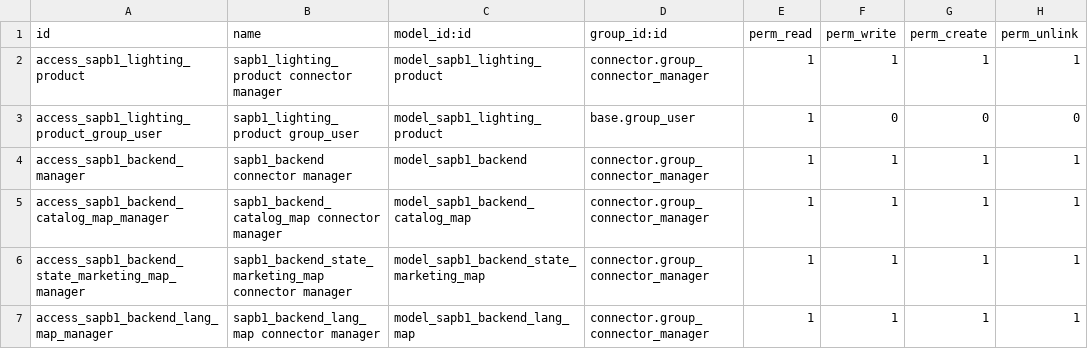
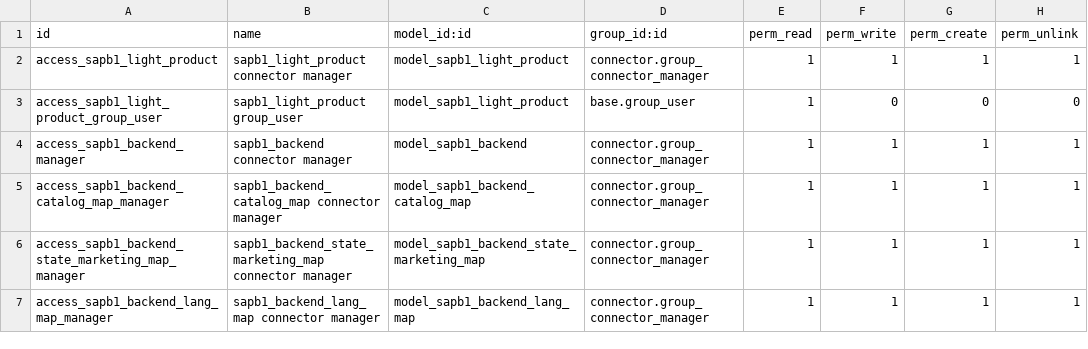
Before and after one commit to nuobit/lighting-vertical, a CSV file: connector_sapb1/security/ir.model.access.csv, drawn as a sheet.

Commit message:
[IMP] connector_sapb1: renamed tables and models and exgternal id's to sapb1_light_product

```diff
--- a/connector_sapb1/security/ir.model.access.csv
+++ b/connector_sapb1/security/ir.model.access.csv
@@ -1,4 +1,4 @@
 id,name,model_id:id,group_id:id,perm_read,perm_write,perm_create,perm_unlink
-"access_sapb1_lighting_product","sapb1_lighting_product connector manager","model_sapb1_lighting_product","connector.group_connector_manager",1,1,1,1
-"access_sapb1_lighting_product_group_user","sapb1_lighting_product group_user","model_sapb1_lighting_product","base.group_user",1,0,0,0
+"access_sapb1_light_product","sapb1_light_product connector manager","model_sapb1_light_product","connector.group_connector_manager",1,1,1,1
+"access_sapb1_light_product_group_user","sapb1_light_product group_user","model_sapb1_light_product","base.group_user",1,0,0,0
 "access_sapb1_backend_manager","sapb1_backend connector manager","model_sapb1_backend","connector.group_connector_manager",1,1,1,1
```
Also changed, not shown: 16 other files.
